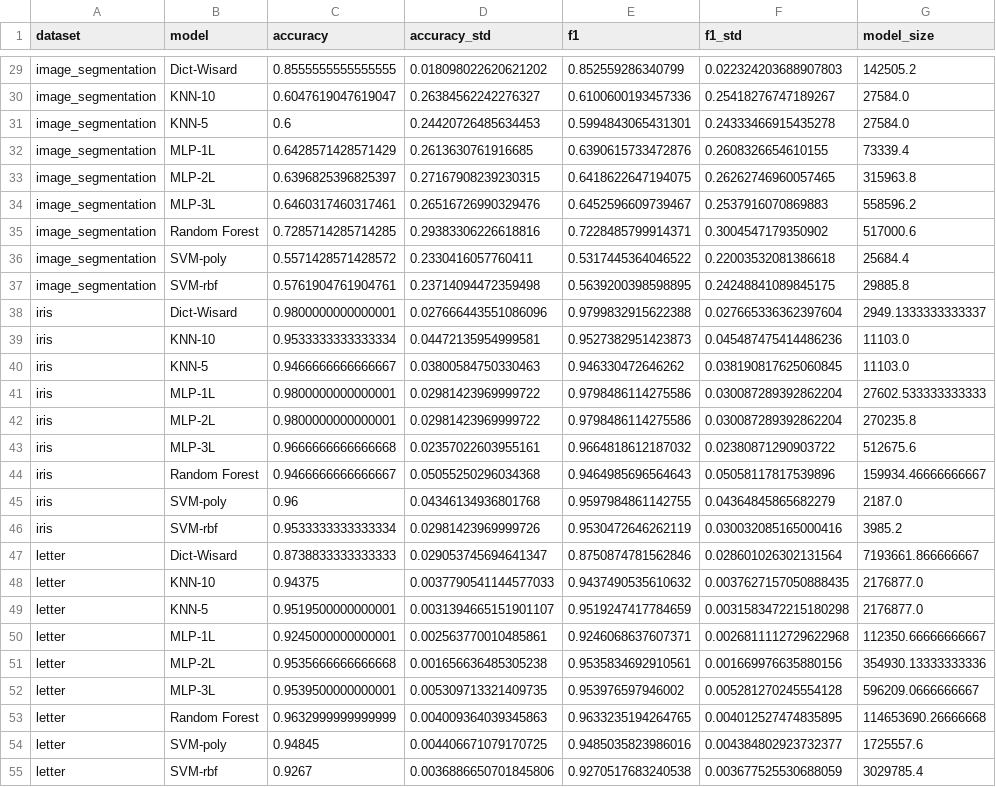
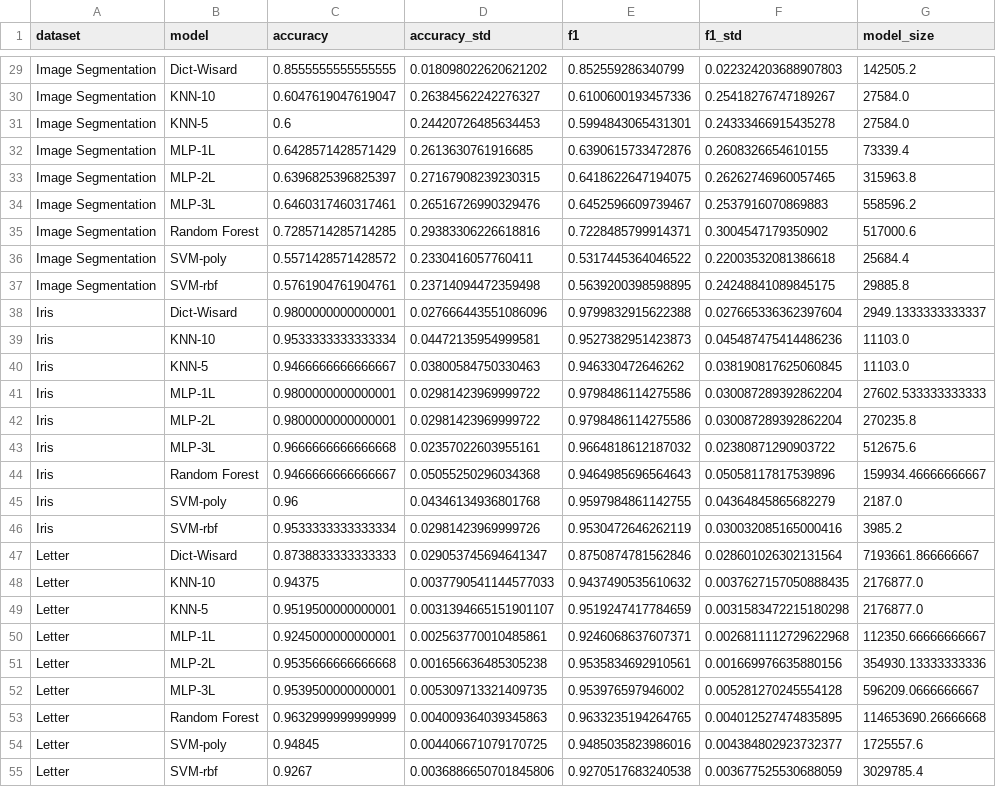
Before and after one commit to otavioon/wisardlib, a CSV file: analysis/results.csv, drawn as a sheet; only a part is shown, gaps mark what is left out; the diff covers the shown part only; the diff names each change by its address in the sheet, - before the commit and + after, or states it on an @@ line.

```diff
--- a/analysis/results.csv
+++ b/analysis/results.csv
-A29:A37 (dataset): image_segmentation
+A29:A37 (dataset): Image Segmentation
-A38:A46 (dataset): iris
+A38:A46 (dataset): Iris
-A47:A55 (dataset): letter
+A47:A55 (dataset): Letter
```
Also changed, not shown: 108 edited cells elsewhere in this file, analysis/results_relative.csv, 5 other files.
